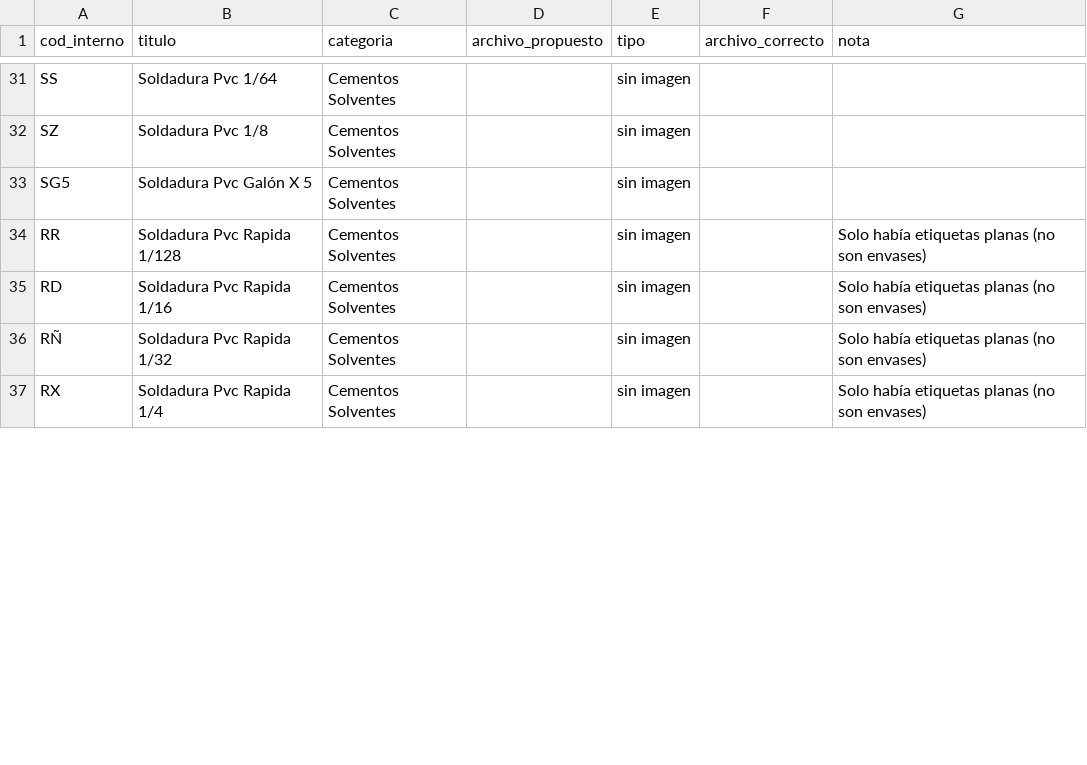
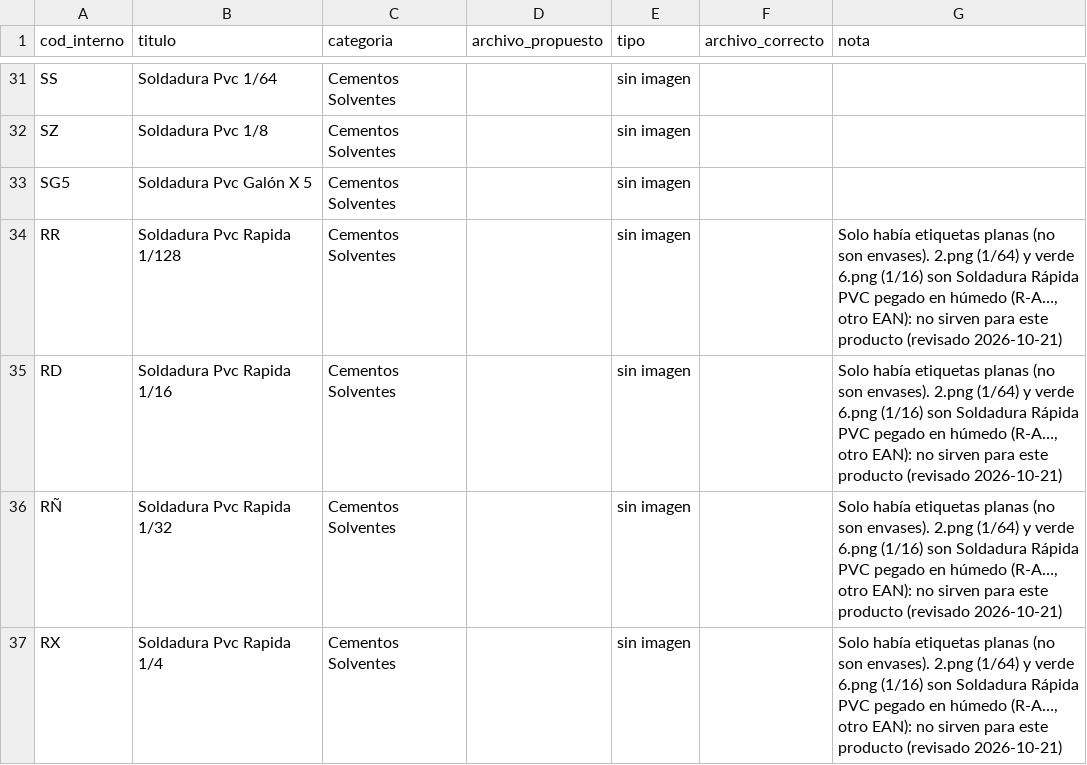
Before and after one commit to 360ConIa/enar-catalog, a CSV file: docs/revision-imagenes.csv, drawn as a sheet; only a part is shown, gaps mark what is left out; the diff covers the shown part only.

```diff
--- a/docs/revision-imagenes.csv
+++ b/docs/revision-imagenes.csv
@@ -33,5 +33,5 @@
 "SG5","Soldadura Pvc Galón X 5","Cementos Solventes","","sin imagen","",""
-"RR","Soldadura Pvc Rapida 1/128","Cementos Solventes","","sin imagen","","Solo había etiquetas planas (no son envases)"
-"RD","Soldadura Pvc Rapida 1/16","Cementos Solventes","","sin imagen","","Solo había etiquetas planas (no son envases)"
-"RÑ","Soldadura Pvc Rapida 1/32","Cementos Solventes","","sin imagen","","Solo había etiquetas planas (no son envases)"
-"RX","Soldadura Pvc Rapida 1/4","Cementos Solventes","","sin imagen","","Solo había etiquetas planas (no son envases)"
+"RR","Soldadura Pvc Rapida 1/128","Cementos Solventes","","sin imagen","","Solo había etiquetas planas (no son envases). 2.png (1/64) y verde 6.png (1/16) son Soldadura Rápida PVC pegado en húmedo (R-A…, otro EAN): no sirven para este producto (revisado 2026-10-21)"
+"RD","Soldadura Pvc Rapida 1/16","Cementos Solventes","","sin imagen","","Solo había etiquetas planas (no son envases). 2.png (1/64) y verde 6.png (1/16) son Soldadura Rápida PVC pegado en húmedo (R-A…, otro EAN): no sirven para este producto (revisado 2026-10-21)"
+"RÑ","Soldadura Pvc Rapida 1/32","Cementos Solventes","","sin imagen","","Solo había etiquetas planas (no son envases). 2.png (1/64) y verde 6.png (1/16) son Soldadura Rápida PVC pegado en húmedo (R-A…, otro EAN): no sirven para este producto (revisado 2026-10-21)"
+"RX","Soldadura Pvc Rapida 1/4","Cementos Solventes","","sin imagen","","Solo había etiquetas planas (no son envases). 2.png (1/64) y verde 6.png (1/16) son Soldadura Rápida PVC pegado en húmedo (R-A…, otro EAN): no sirven para este producto (revisado 2026-10-21)"
```
Also changed, not shown: 6 edited cells elsewhere in this file.
